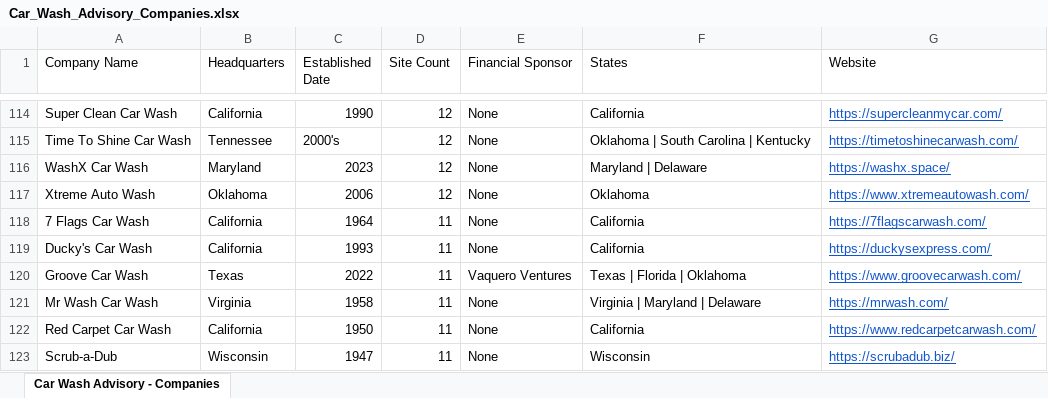
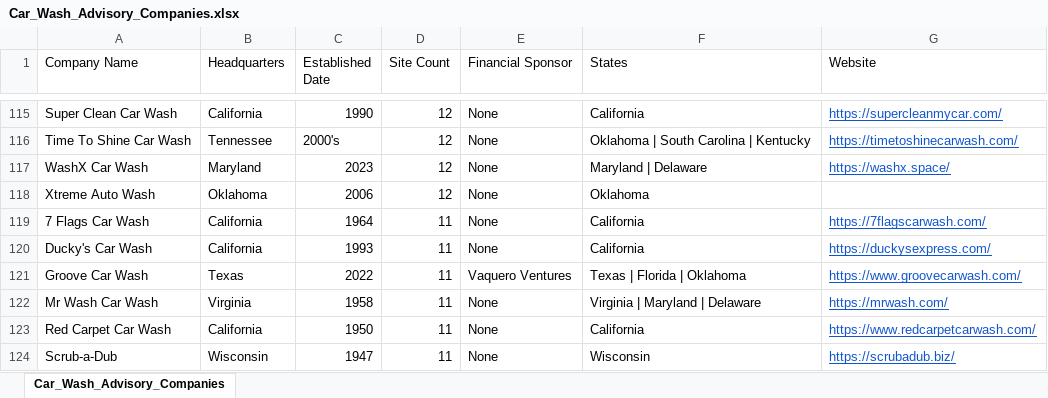
Before and after one commit to CarWashAdvisoryGPS/files-repo, an Excel workbook: Car_Wash_Advisory_Companies.xlsx, sheet Car_Wash_Advisory_Companies, drawn as a sheet; only a part is shown, gaps mark what is left out; values as stored, in another font and other column widths than the file's, no borders; charts and pictures not drawn; addresses are those after the commit; the diff covers the shown part only; the diff names each change by its address in the sheet, - before the commit and + after, or states it on an @@ line.

```diff
--- a/Car_Wash_Advisory_Companies.xlsx (sheet Car_Wash_Advisory_Companies)
+++ b/Car_Wash_Advisory_Companies.xlsx (sheet Car_Wash_Advisory_Companies)
-sheet tab: Car Wash Advisory - Companies
+sheet tab: Car_Wash_Advisory_Companies
-G118 (Website): https://www.xtremeautowash.com/
+G118 (Website): (empty)
```
Also changed, not shown: 3 added rows, 2 removed rows and 3 edited cells elsewhere in this sheet, Car_Wash_Advisory_Top_Acquisitions.xlsx.
